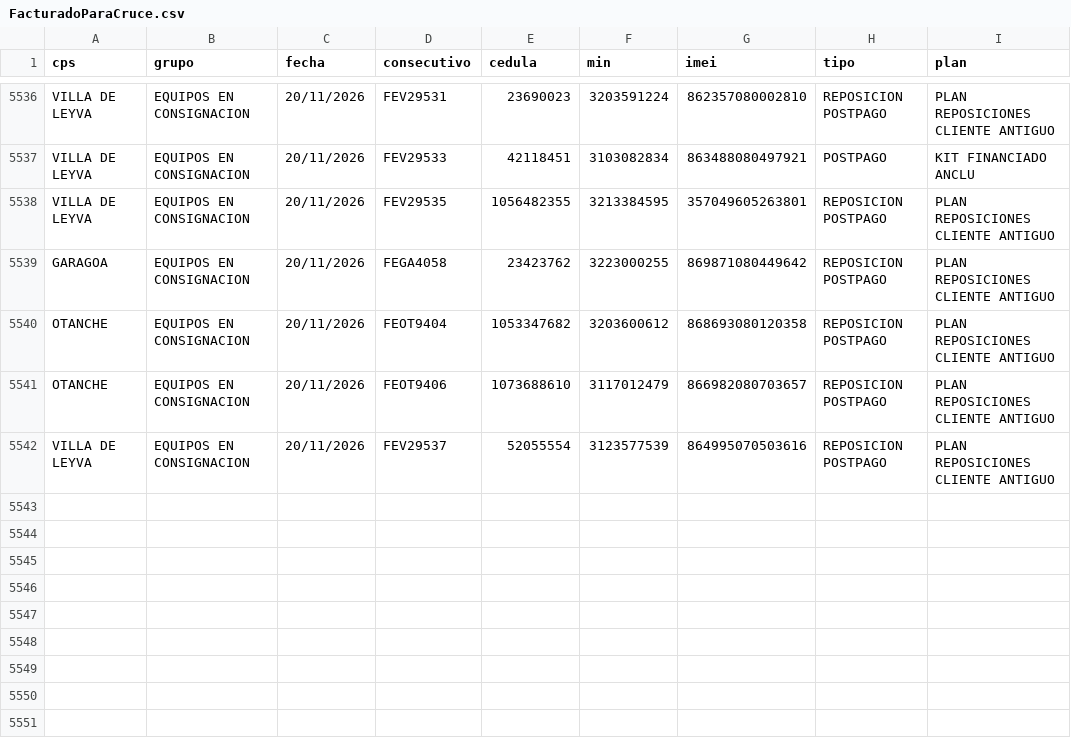
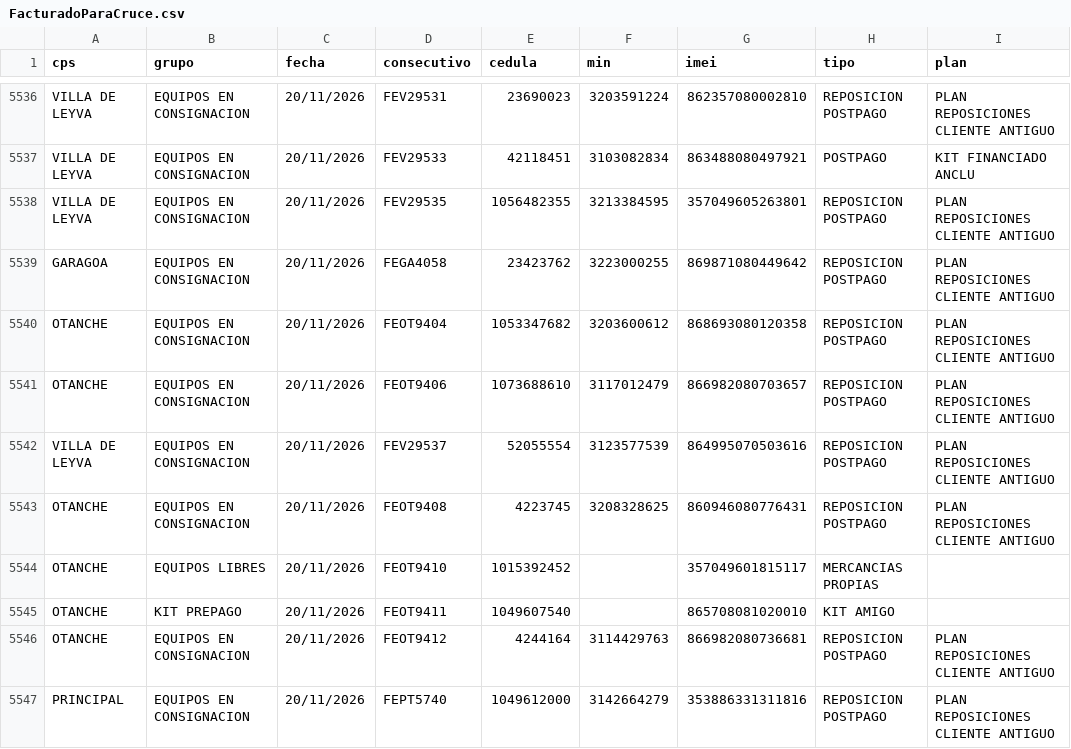
Before and after one commit to lubernu/prueba, a CSV file: FacturadoParaCruce.csv, drawn as a sheet; only a part is shown, gaps mark what is left out; the diff names each change by its address in the sheet, - before the commit and + after, or states it on an @@ line.

Commit message:
Actualización automática: FacturadoParaCruce.csv

```diff
--- a/FacturadoParaCruce.csv
+++ b/FacturadoParaCruce.csv
+row 5543: OTANCHE | EQUIPOS EN CONSIGNACION | 20/11/2026 | FEOT9408 | 4223745 | 3208328625 | 860946080776431 | REPOSICION POSTPAGO | PLAN REPOSICIONES CLIENTE ANTIGUO
+row 5544: OTANCHE | EQUIPOS LIBRES | 20/11/2026 | FEOT9410 | 1015392452 |  | 357049601815117 | MERCANCIAS PROPIAS
+row 5545: OTANCHE | KIT PREPAGO | 20/11/2026 | FEOT9411 | 1049607540 |  | 865708081020010 | KIT AMIGO
+row 5546: OTANCHE | EQUIPOS EN CONSIGNACION | 20/11/2026 | FEOT9412 | 4244164 | 3114429763 | 866982080736681 | REPOSICION POSTPAGO | PLAN REPOSICIONES CLIENTE ANTIGUO
+row 5547: PRINCIPAL | EQUIPOS EN CONSIGNACION | 20/11/2026 | FEPT5740 | 1049612000 | 3142664279 | 353886331311816 | REPOSICION POSTPAGO | PLAN REPOSICIONES CLIENTE ANTIGUO
```
